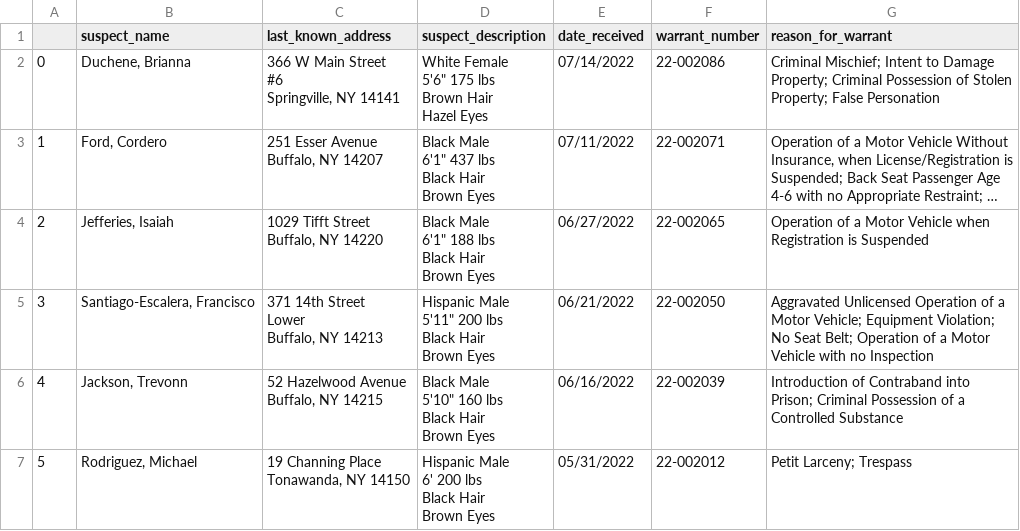
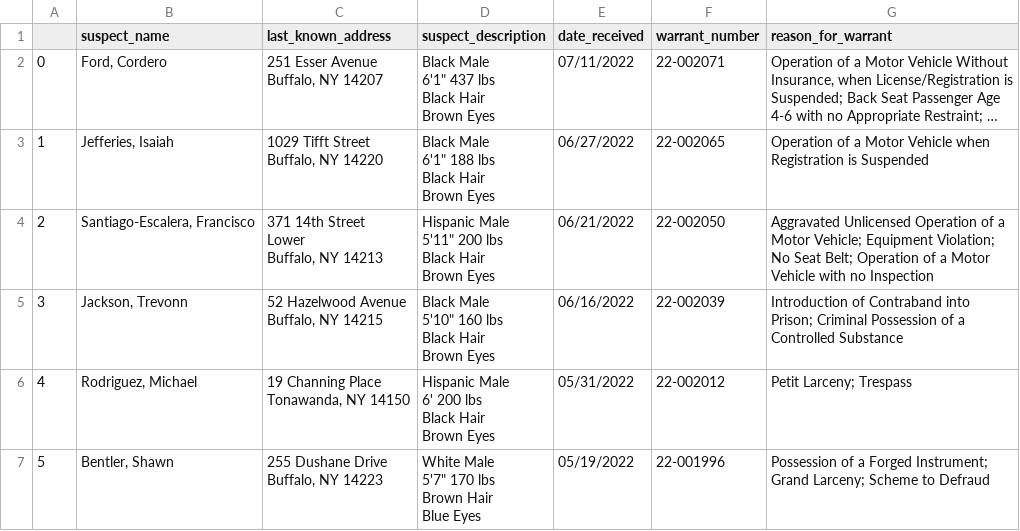
Before and after one commit to marypasciak/warrants-automatic-scraper, a CSV file: warrants.csv, drawn as a sheet; only a part is shown; the shorter side is filled out with more unchanged rows; long unchanged cells end in …; removed rows and columns are numbered as before the commit, all else as after; ↵ is a line break in a cell; the diff names each change by its address in the sheet, - before the commit and + after, or states it on an @@ line.

```diff
--- a/warrants.csv
+++ b/warrants.csv
-row 2: 0 | Duchene, Brianna | 366 W Main Street ↵ #6 ↵ Springville, NY 14141 | White Female ↵ 5'6" 175 lbs ↵ Brown Hair ↵ Hazel Eyes | 07/14/2022 | 22-002086 | Criminal Mischief; Intent to Damage Property; Criminal Possession of Stolen Property; False Personation
@@ column A renumbered from row 2 down @@
```
